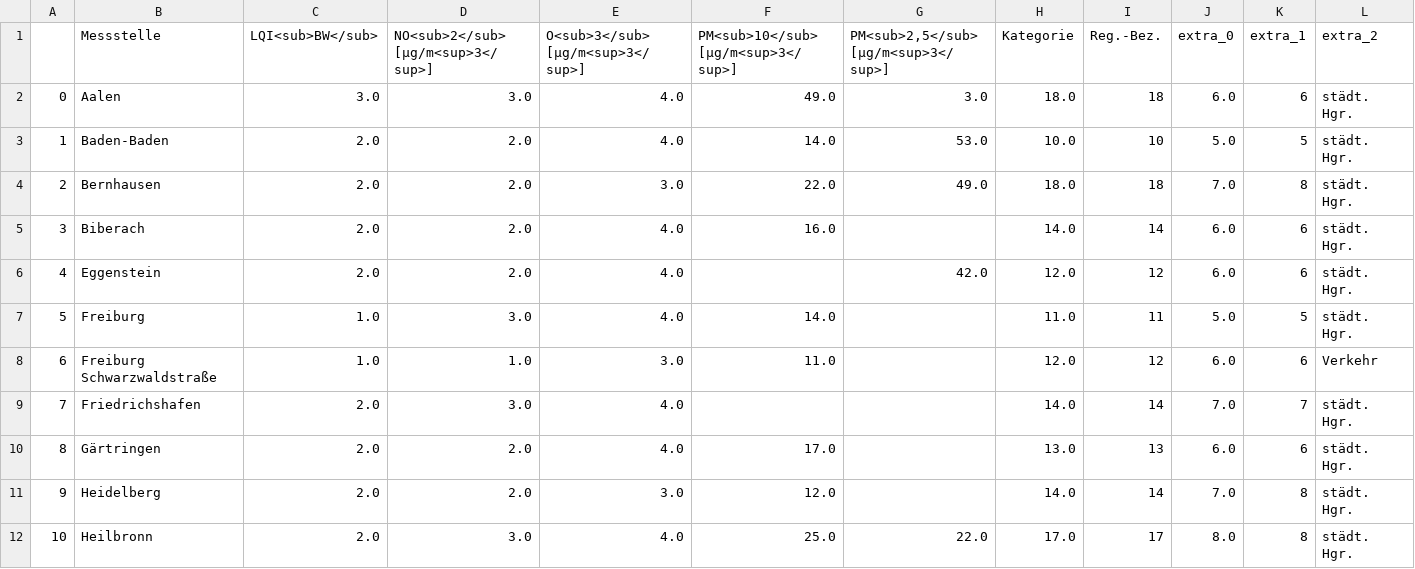
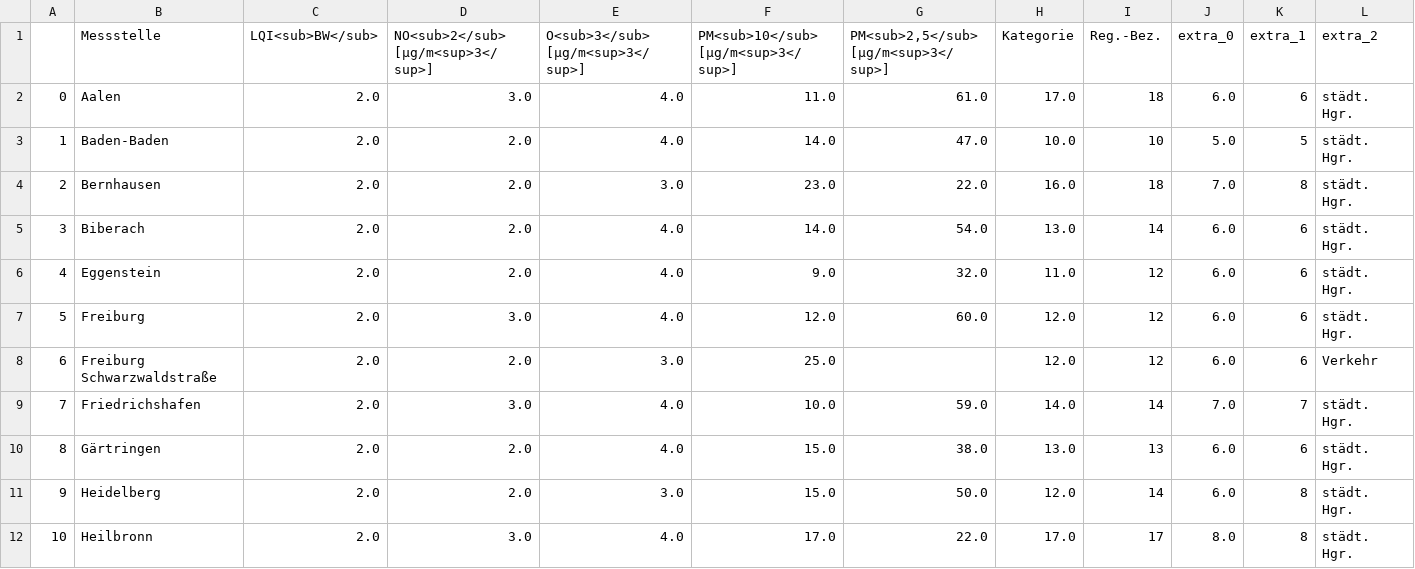
Before and after one commit to CHesseling/feinstaub_bw, a CSV file: lufttabelle.csv, drawn as a sheet; only a part is shown; the diff covers the shown part only; the diff names each change by its address in the sheet, - before the commit and + after, or states it on an @@ line.

```diff
--- a/lufttabelle.csv
+++ b/lufttabelle.csv
-C2 (LQI<sub>BW</sub>): 3.0
+C2 (LQI<sub>BW</sub>): 2.0
-F2: 49.0
+F2: 11.0
-G2: 3.0
+G2: 61.0
-H2 (Kategorie): 18.0
+H2 (Kategorie): 17.0
-G3: 53.0
+G3: 47.0
-F4: 22.0
+F4: 23.0
-G4: 49.0
+G4: 22.0
-H4 (Kategorie): 18.0
+H4 (Kategorie): 16.0
-F5: 16.0
+F5: 14.0
-G5: (empty)
+G5: 54.0
-H5 (Kategorie): 14.0
+H5 (Kategorie): 13.0
-F6: (empty)
+F6: 9.0
-G6: 42.0
+G6: 32.0
-H6 (Kategorie): 12.0
+H6 (Kategorie): 11.0
-C7:C8 (LQI<sub>BW</sub>): 1.0
+C7:C8 (LQI<sub>BW</sub>): 2.0
-F7: 14.0
+F7: 12.0
-G7: (empty)
+G7: 60.0
-H7 (Kategorie): 11.0
+H7 (Kategorie): 12.0
-I7 (Reg.-Bez.): 11
+I7 (Reg.-Bez.): 12
-J7 (extra_0): 5.0
+J7 (extra_0): 6.0
-K7 (extra_1): 5
+K7 (extra_1): 6
-D8: 1.0
+D8: 2.0
-F8: 11.0
+F8: 25.0
-F9: (empty)
+F9: 10.0
-G9: (empty)
+G9: 59.0
-F10: 17.0
+F10: 15.0
-G10: (empty)
+G10: 38.0
-F11: 12.0
+F11: 15.0
-G11: (empty)
+G11: 50.0
-H11 (Kategorie): 14.0
+H11 (Kategorie): 12.0
-J11 (extra_0): 7.0
+J11 (extra_0): 6.0
-F12: 25.0
+F12: 17.0
```
Also changed, not shown: 79 edited cells elsewhere in this file.
